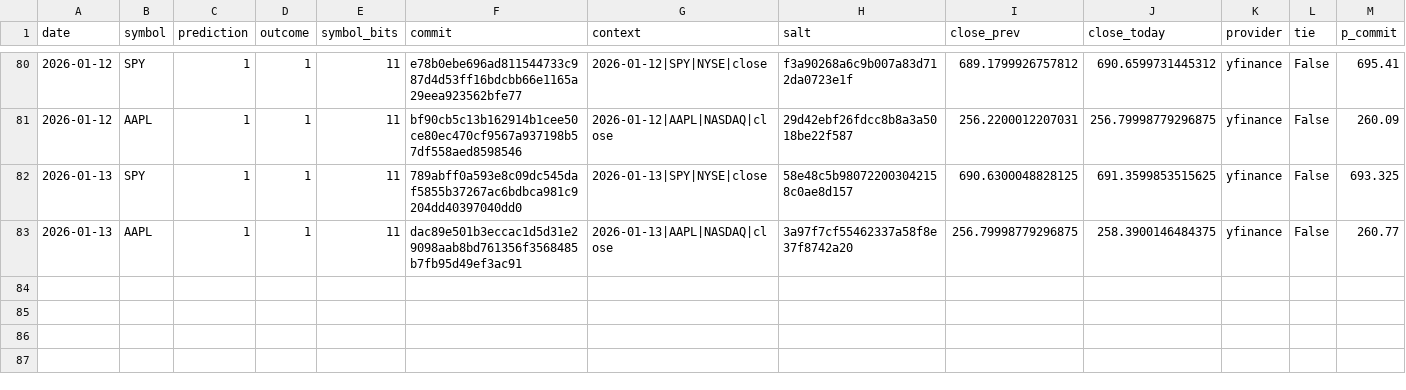
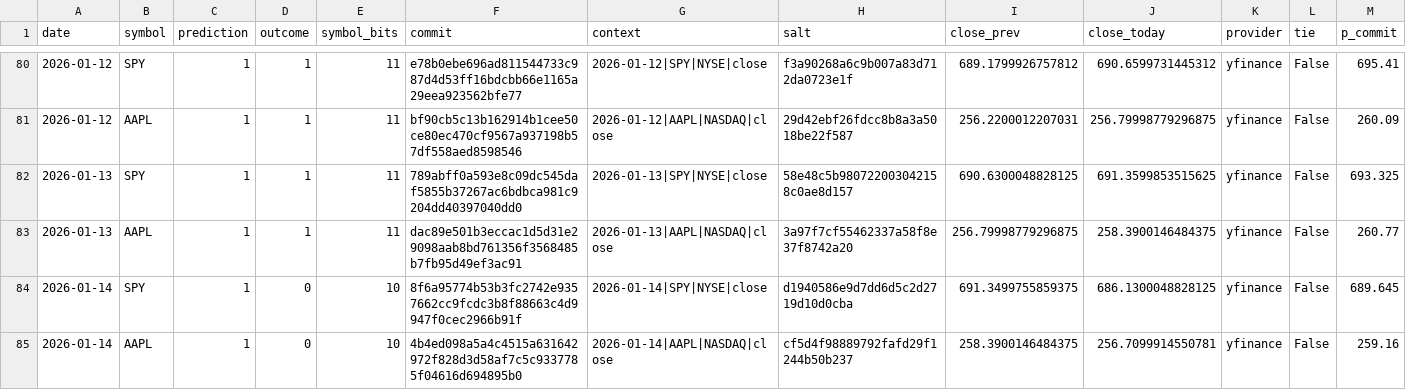
Before and after one commit to pqcnerd/rrpe-drbg, a CSV file: outputs/entropy_log.csv, drawn as a sheet; only a part is shown, gaps mark what is left out; rows hold the shown columns only; the diff names each change by its address in the sheet, - before the commit and + after, or states it on an @@ line.

```diff
--- a/outputs/entropy_log.csv
+++ b/outputs/entropy_log.csv
+row 84: 2026-01-14 | SPY | 1 | 0 | 10 | 8f6a95774b53b3fc2742e9357662cc9fcdc3b8f88663c4d9947f0cec2966b91f | 2026-01-14|SPY|NYSE|close | d1940586e9d7dd6d5c2d2719d10d0cba | 691.3499755859375 | 686.1300048828125 | yfinance | False | 689.645
+row 85: 2026-01-14 | AAPL | 1 | 0 | 10 | 4b4ed098a5a4c4515a631642972f828d3d58af7c5c9337785f04616d694895b0 | 2026-01-14|AAPL|NASDAQ|close | cf5d4f98889792fafd29f1244b50b237 | 258.3900146484375 | 256.7099914550781 | yfinance | False | 259.16
```
Also changed, not shown: 1 other file.
